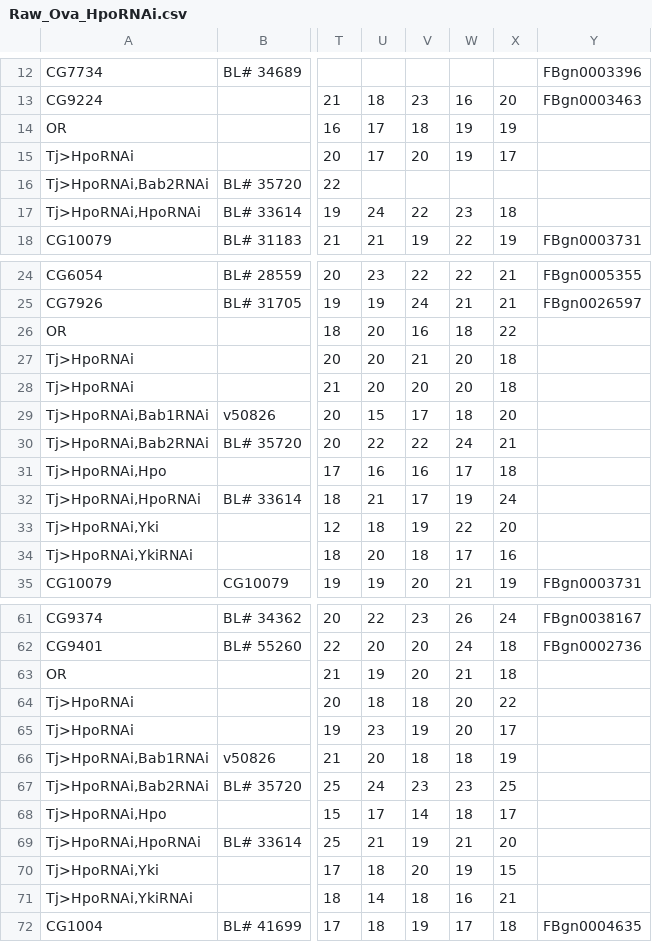
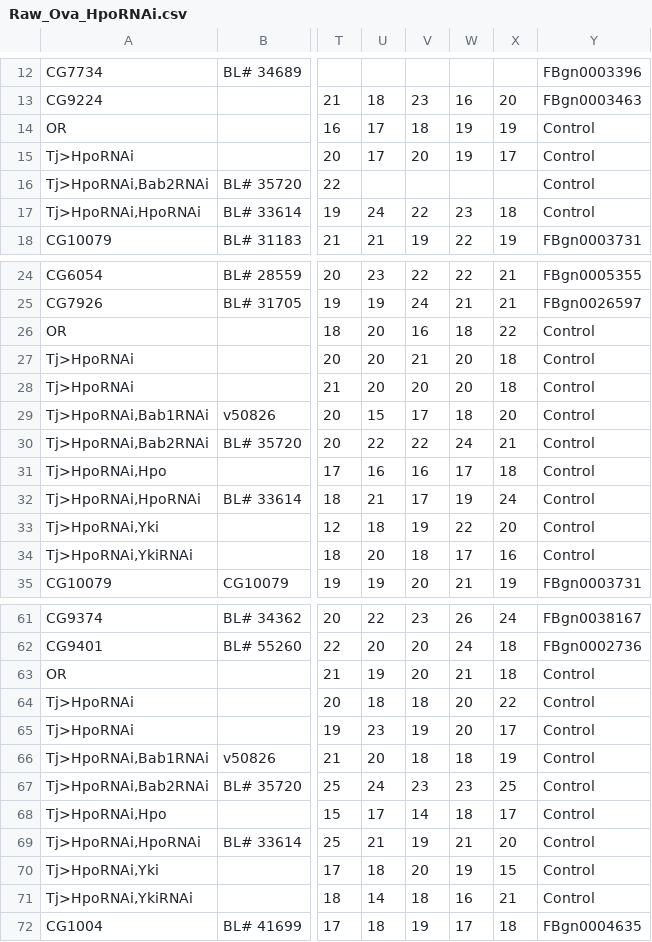
Before and after one commit to extavourlab/hpo_ova_eggL_screen, a CSV file: Data/Screen/Raw/Raw_Ova_HpoRNAi.csv, drawn as a sheet; only a part is shown, gaps mark what is left out; the diff covers the shown part only; the diff names each change by its address in the sheet, - before the commit and + after, or states it on an @@ line.

```diff
--- a/Data/Screen/Raw/Raw_Ova_HpoRNAi.csv
+++ b/Data/Screen/Raw/Raw_Ova_HpoRNAi.csv
-Y14:Y17: (empty)
+Y14:Y17: Control
-Y26:Y34: (empty)
+Y26:Y34: Control
-Y63:Y71: (empty)
+Y63:Y71: Control
```
Also changed, not shown: 35 edited cells elsewhere in this file, Data/Screen/Raw/Raw_EggLaying.csv, Data/Screen/Raw/Raw_EggLaying_HpoRNAi.csv.
